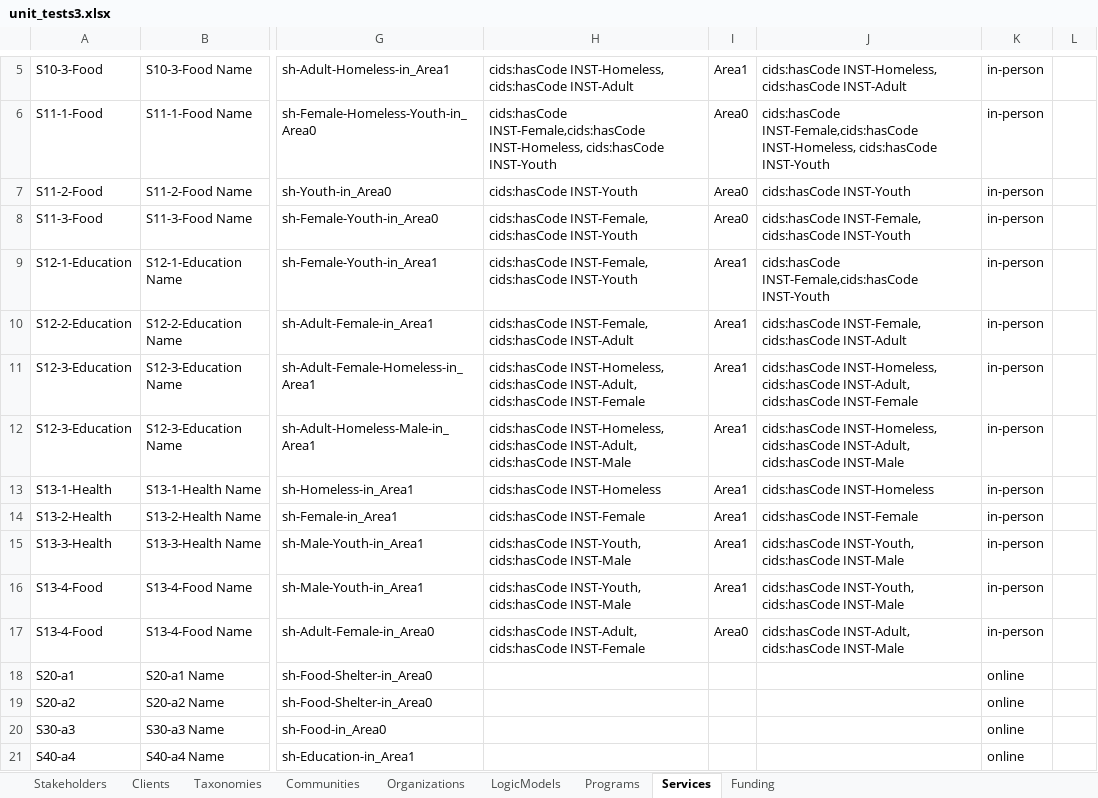
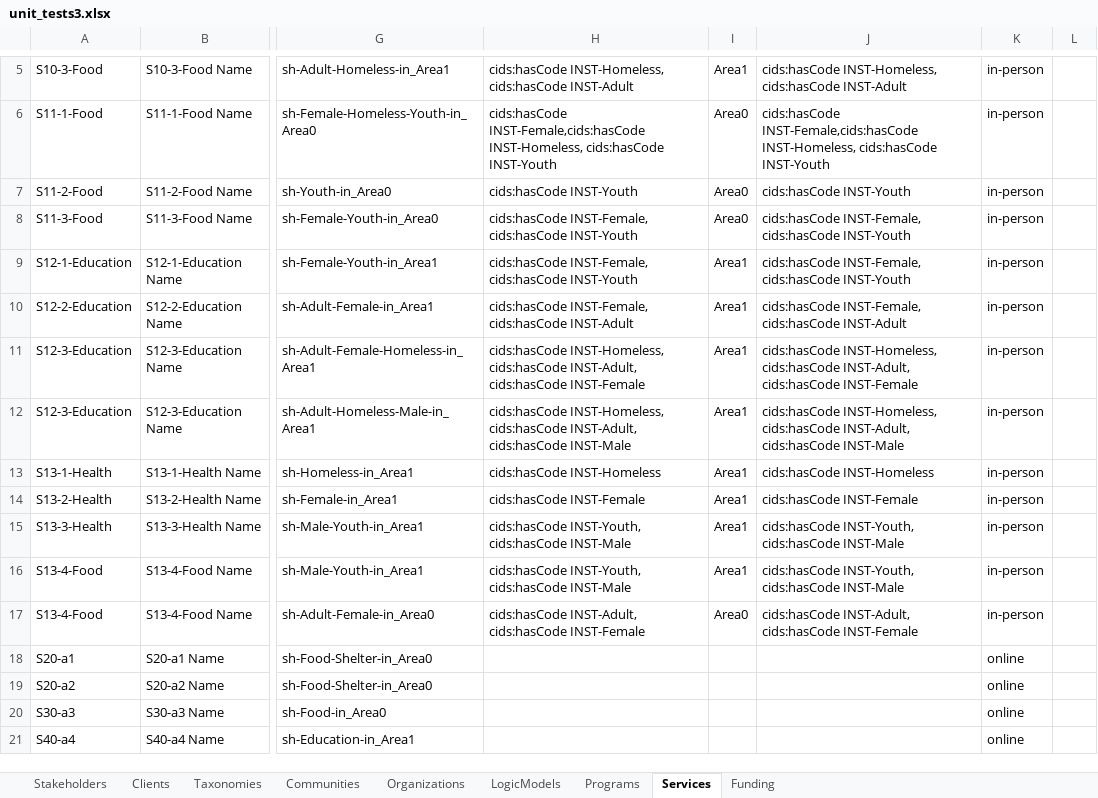
Before and after one commit to csse-uoft/csv2turtle, an Excel workbook: csv/unit_tests3.xlsx, sheet Services, drawn as a sheet; only a part is shown, gaps mark what is left out; values as stored, in another font and other column widths than the file's, no borders; the diff names each change by its address in the sheet, - before the commit and + after, or states it on an @@ line.

Commit message:
added ServiceFailureEvent; updated Excel file with ServiceFailreEvents and made Funding names unique

```diff
--- a/csv/unit_tests3.xlsx (sheet Services)
+++ b/csv/unit_tests3.xlsx (sheet Services)
-J9: cids:hasCode INST-Female,cids:hasCode INST-Youth
+J9: cids:hasCode INST-Female, cids:hasCode INST-Youth
-J17: …INST-Adult, cids:hasCode INST-Male
+J17: …INST-Adult, cids:hasCode INST-Female
```
Also changed, not shown: sheet Funding, sheet Programs, sheet Stakeholders, 2 other files.
